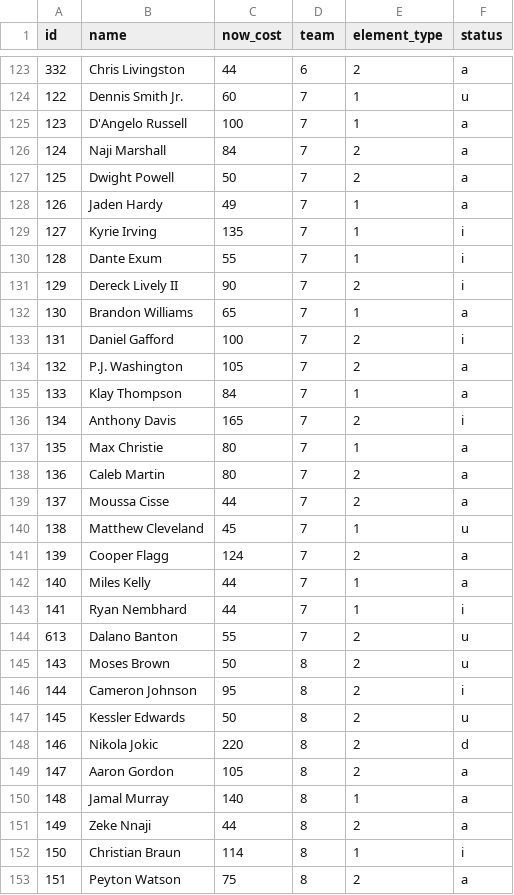
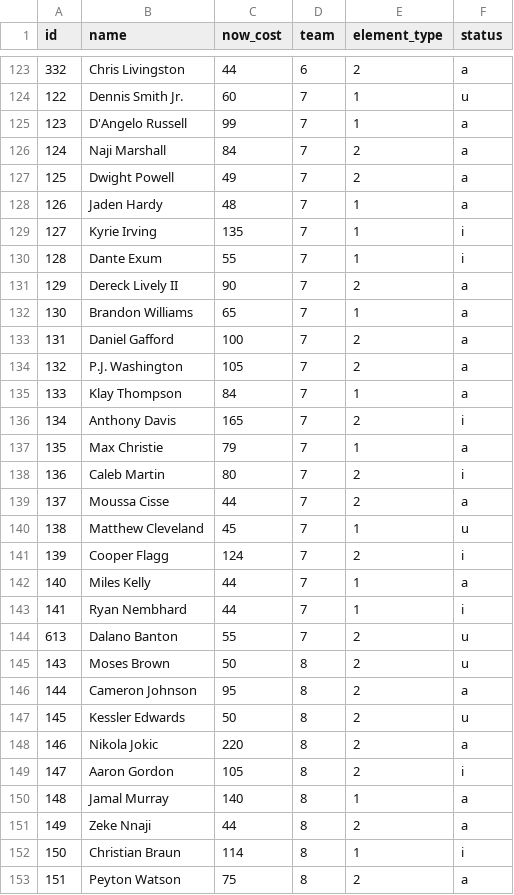
Before and after one commit to adamb2003/nba, a CSV file: data/player_info.csv, drawn as a sheet; only a part is shown, gaps mark what is left out; the diff covers the shown part only.

```diff
--- a/data/player_info.csv
+++ b/data/player_info.csv
@@ -124,11 +124,11 @@ id,name,now_cost,team,element_type,status
 122,Dennis Smith Jr.,60,7,1,u
-123,D'Angelo Russell,100,7,1,a
+123,D'Angelo Russell,99,7,1,a
 124,Naji Marshall,84,7,2,a
-125,Dwight Powell,50,7,2,a
-126,Jaden Hardy,49,7,1,a
+125,Dwight Powell,49,7,2,a
+126,Jaden Hardy,48,7,1,a
 127,Kyrie Irving,135,7,1,i
 128,Dante Exum,55,7,1,i
-129,Dereck Lively II,90,7,2,i
+129,Dereck Lively II,90,7,2,a
 130,Brandon Williams,65,7,1,a
-131,Daniel Gafford,100,7,2,i
+131,Daniel Gafford,100,7,2,a
 132,P.J. Washington,105,7,2,a
@@ -136,7 +136,7 @@ id,name,now_cost,team,element_type,status
 134,Anthony Davis,165,7,2,i
-135,Max Christie,80,7,1,a
-136,Caleb Martin,80,7,2,a
+135,Max Christie,79,7,1,a
+136,Caleb Martin,80,7,2,i
 137,Moussa Cisse,44,7,2,a
 138,Matthew Cleveland,45,7,1,u
-139,Cooper Flagg,124,7,2,a
+139,Cooper Flagg,124,7,2,i
 140,Miles Kelly,44,7,1,a
@@ -145,6 +145,6 @@ id,name,now_cost,team,element_type,status
 143,Moses Brown,50,8,2,u
-144,Cameron Johnson,95,8,2,i
+144,Cameron Johnson,95,8,2,a
 145,Kessler Edwards,50,8,2,u
-146,Nikola Jokic,220,8,2,d
-147,Aaron Gordon,105,8,2,a
+146,Nikola Jokic,220,8,2,a
+147,Aaron Gordon,105,8,2,i
 148,Jamal Murray,140,8,1,a
```
Also changed, not shown: 2 added rows, 1 removed row and 91 edited cells elsewhere in this file, data/NBA_EV.csv, data/hashtag_season.csv, 6 other files.
